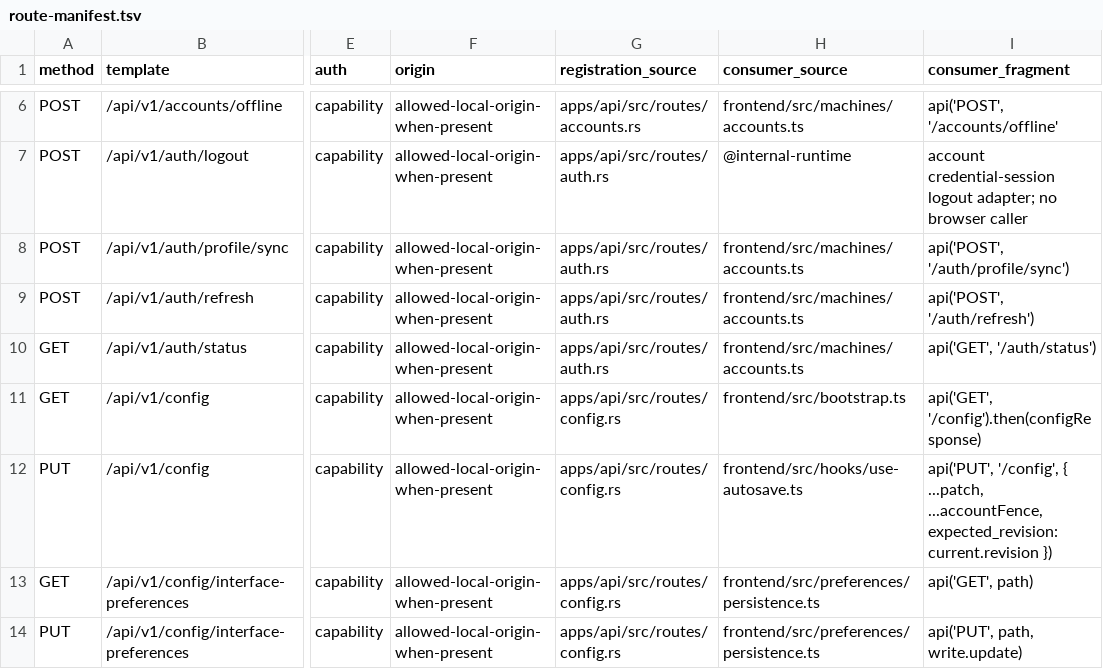
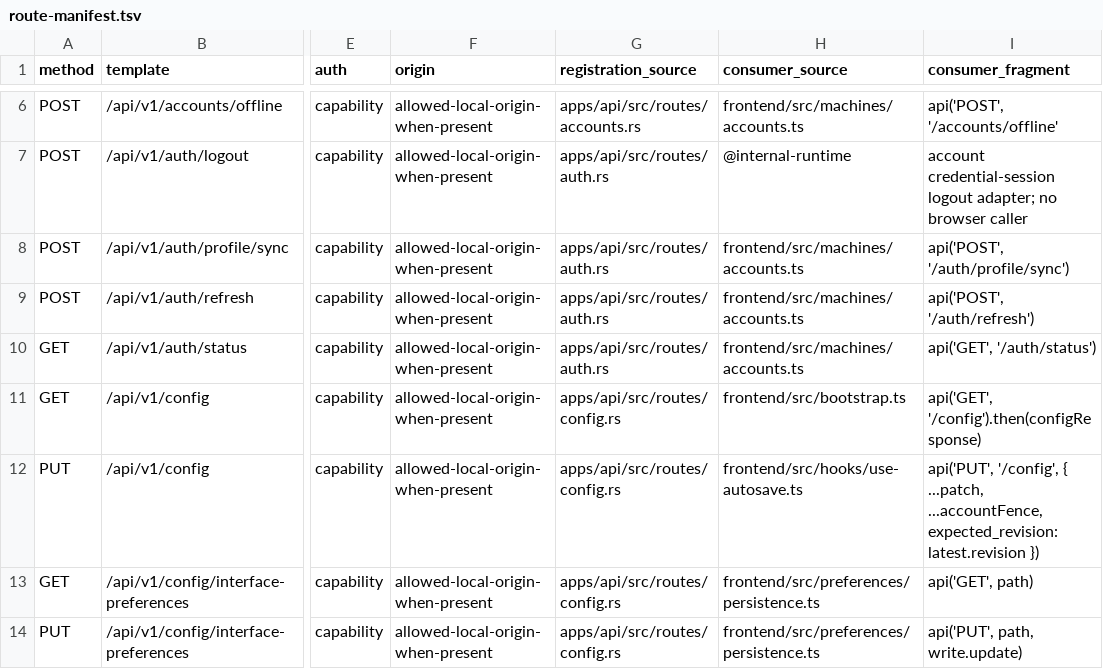
Before and after one commit to killedoxygen/axial, a TSV file: apps/api/src/routes/route-manifest.tsv, drawn as a sheet; only a part is shown, gaps mark what is left out; the diff names each change by its address in the sheet, - before the commit and + after, or states it on an @@ line.

```diff
--- a/apps/api/src/routes/route-manifest.tsv
+++ b/apps/api/src/routes/route-manifest.tsv
-I12 (consumer_fragment): …...accountFence, expected_revision: current.revision })
+I12 (consumer_fragment): …...accountFence, expected_revision: latest.revision })
```
Also changed, not shown: 6 other files.
